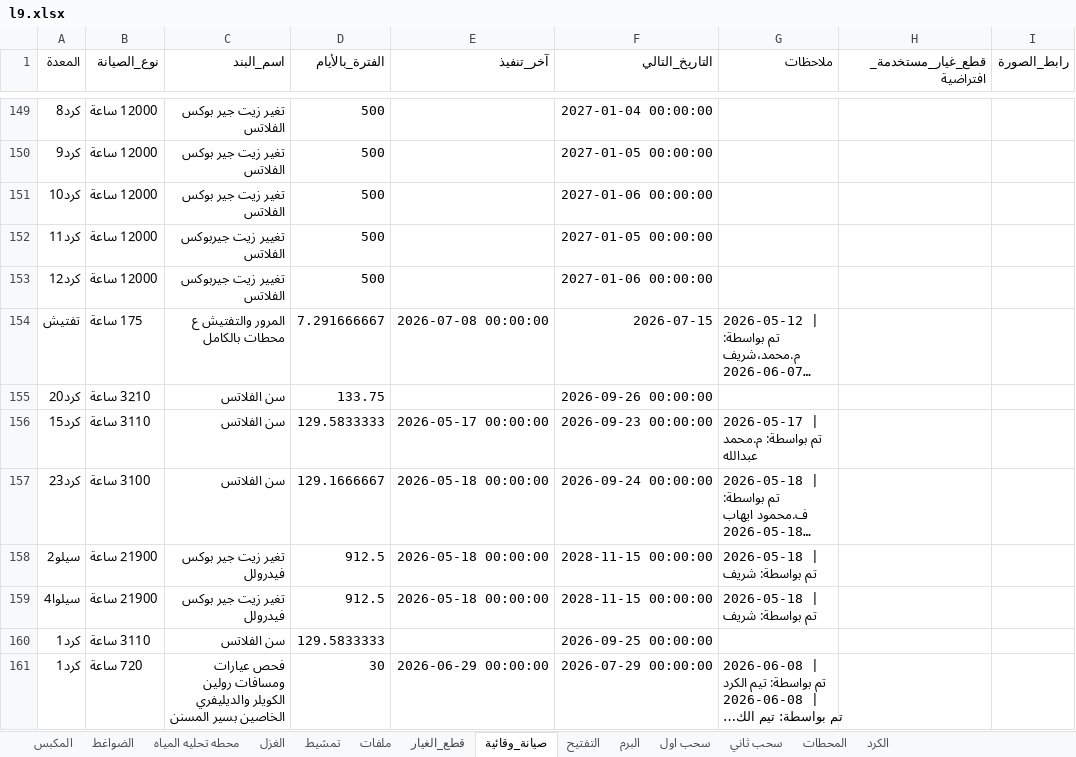
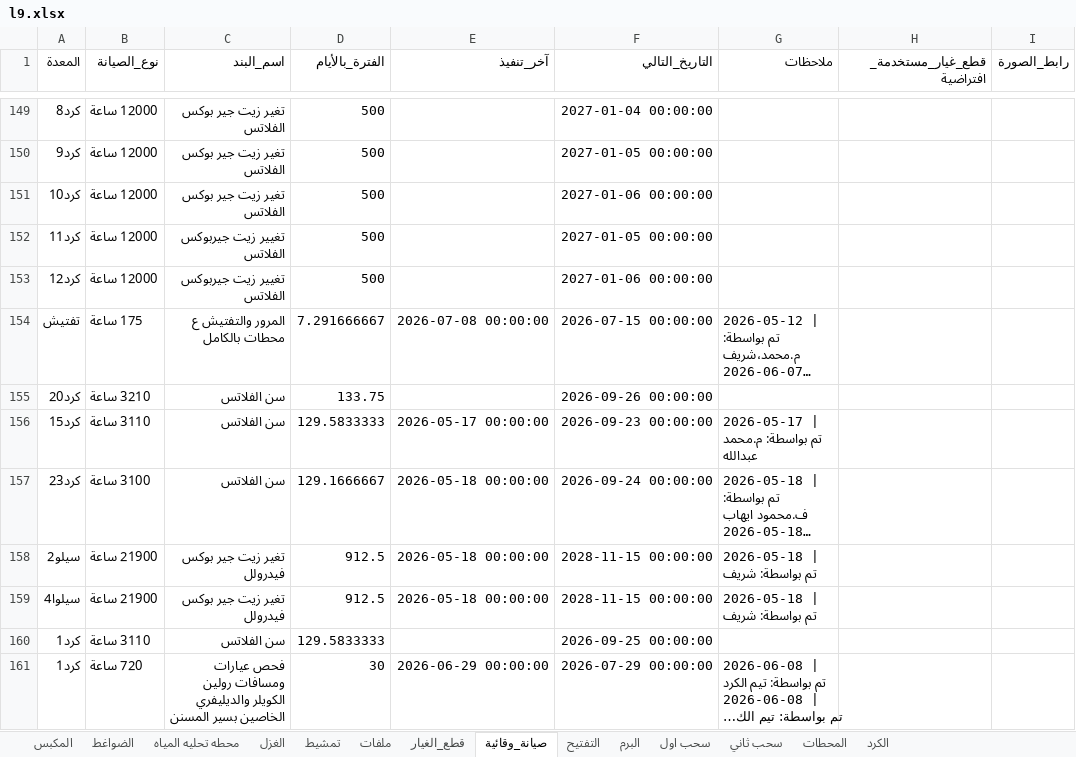
Before and after one commit to mahmedabdallh123/zahra, an Excel workbook: l9.xlsx, sheet صيانة_وقائية, drawn as a sheet; only a part is shown, gaps mark what is left out; long unchanged cells end in …; values as stored, in another font and other column widths than the file's, no borders; the diff names each change by its address in the sheet, - before the commit and + after, or states it on an @@ line.

```diff
--- a/l9.xlsx (sheet صيانة_وقائية)
+++ b/l9.xlsx (sheet صيانة_وقائية)
-F154 (التاريخ_التالي): 2026-07-15
+F154 (التاريخ_التالي): 2026-07-15 00:00:00
```
Also changed, not shown: sheet الكرد.
